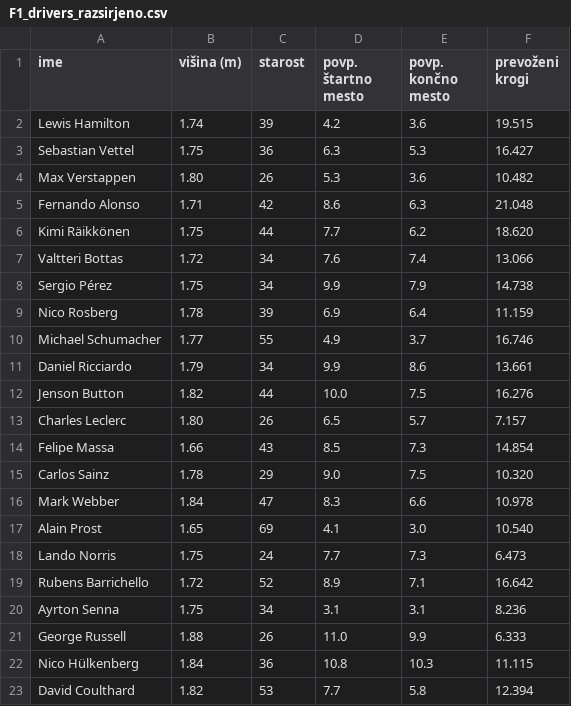
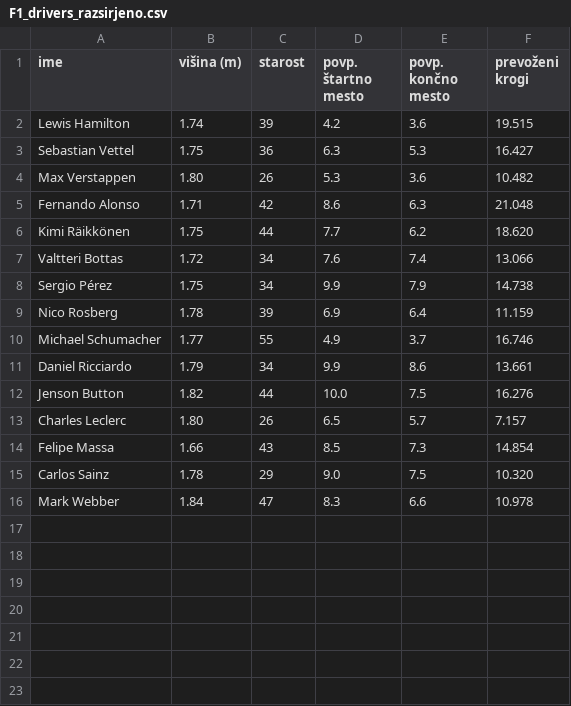
Before and after one commit to ZigaObradovic/F1_Vozniki, a CSV file: F1_podatki/F1_drivers_razsirjeno.csv, drawn as a sheet.

```diff
--- a/F1_podatki/F1_drivers_razsirjeno.csv
+++ b/F1_podatki/F1_drivers_razsirjeno.csv
@@ -16,8 +16 @@ Carlos Sainz,1.78,29,9.0,7.5,10.320
 Mark Webber,1.84,47,8.3,6.6,10.978
-Alain Prost,1.65,69,4.1,3.0,10.540
-Lando Norris,1.75,24,7.7,7.3,6.473
-Rubens Barrichello,1.72,52,8.9,7.1,16.642
-Ayrton Senna,1.75,34,3.1,3.1,8.236
-George Russell,1.88,26,11.0,9.9,6.333
-Nico Hülkenberg,1.84,36,10.8,10.3,11.115
-David Coulthard,1.82,53,7.7,5.8,12.394
```
Also changed, not shown: 7 other files.
